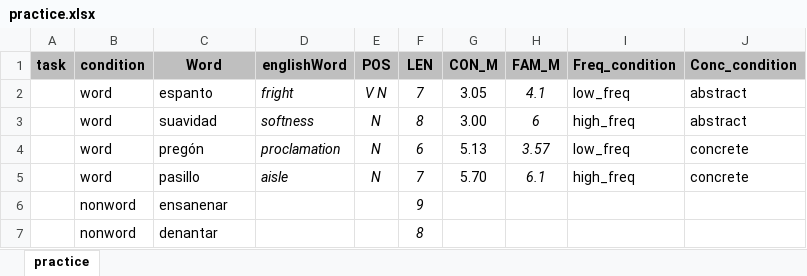
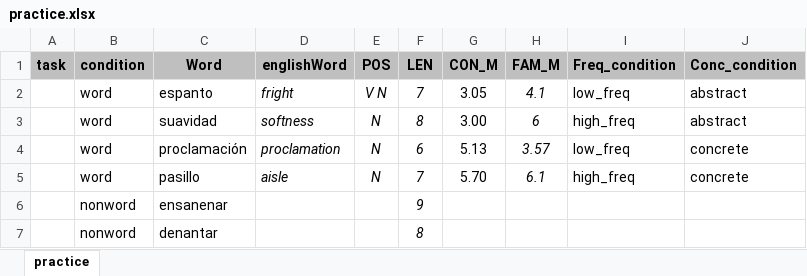
Before and after one commit to Aselser/rutvik-word-naming, an Excel workbook: resources/practice.xlsx, sheet practice, drawn as a sheet; values as stored, in another font and other column widths than the file's, no borders; the diff names each change by its address in the sheet, - before the commit and + after, or states it on an @@ line.

```diff
--- a/resources/practice.xlsx (sheet practice)
+++ b/resources/practice.xlsx (sheet practice)
-C4 (Word): pregón
+C4 (Word): proclamación
```
Also changed, not shown: resources/stimuli.xlsx, 1 other file.
